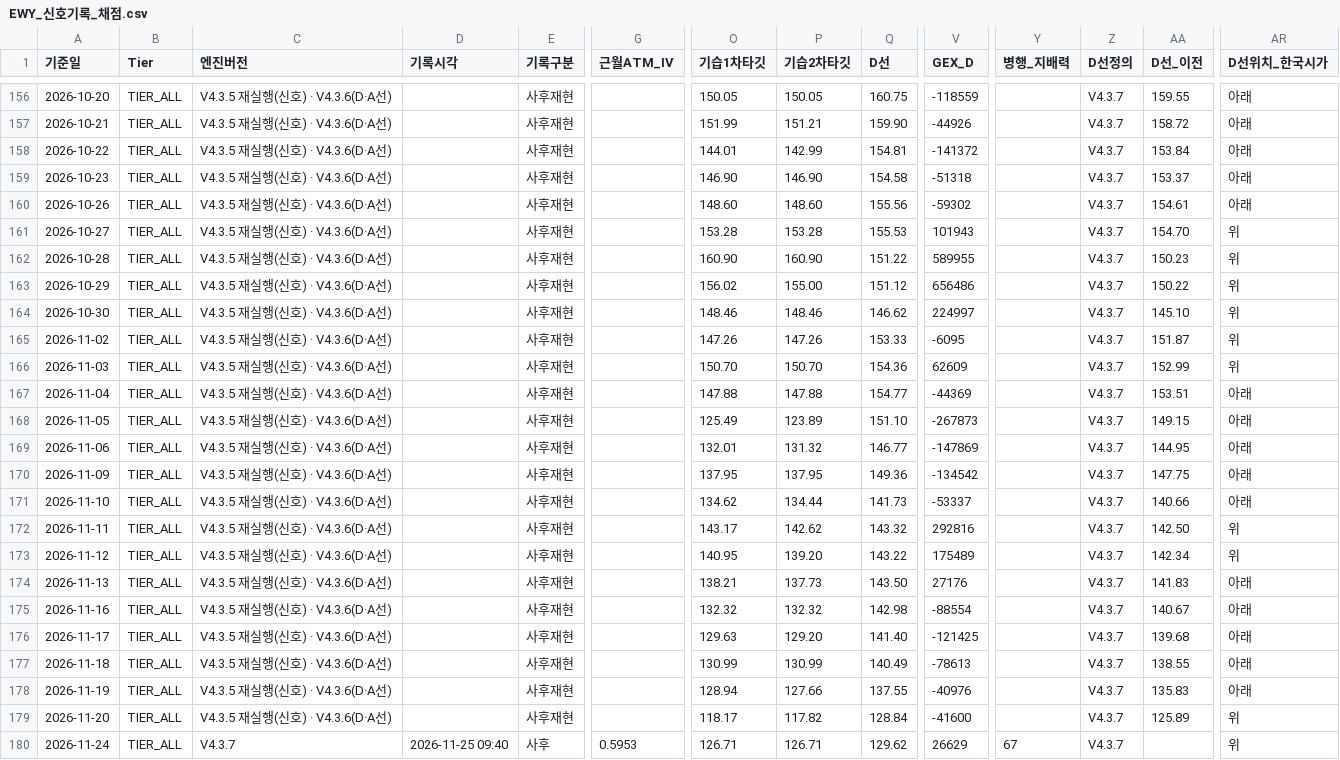
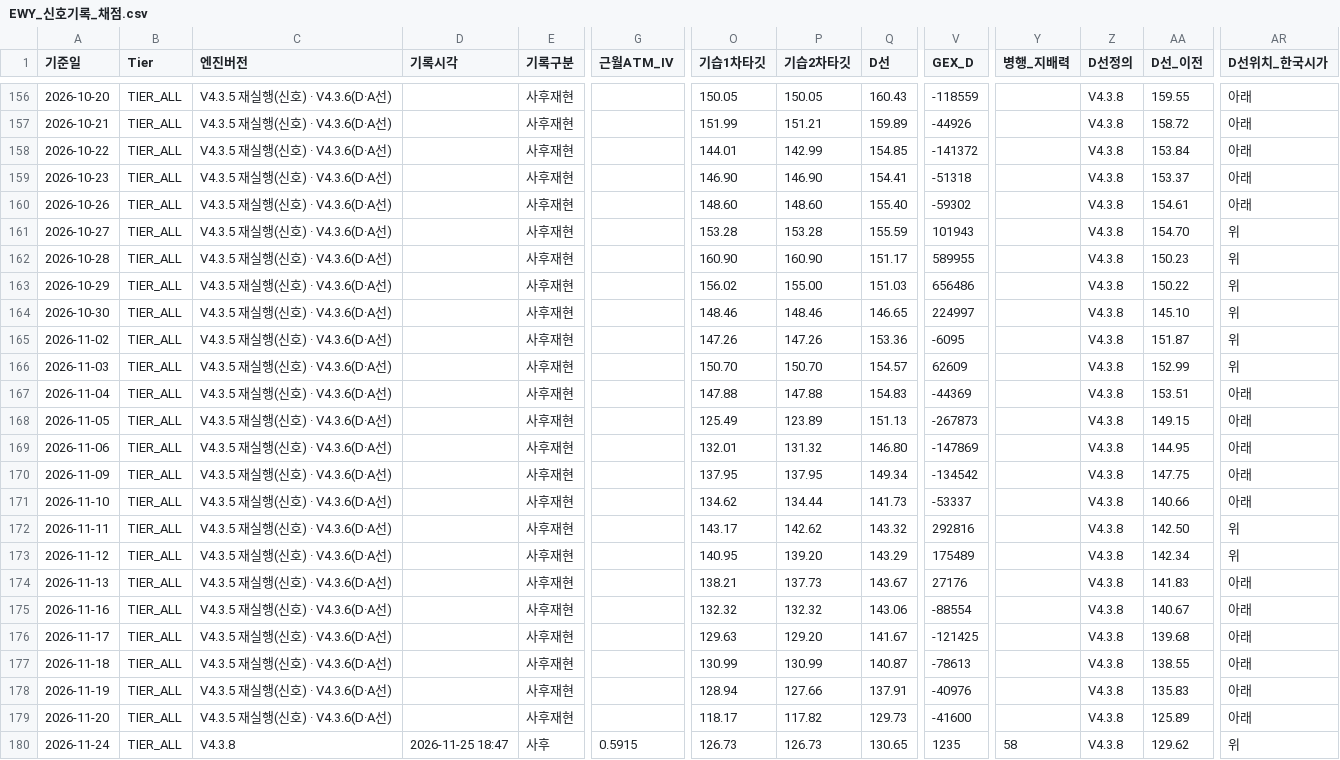
Before and after one commit to joystar3079/K-stock-analysis, a CSV file: data/EWY_신호기록_채점.csv, drawn as a sheet; only a part is shown, gaps mark what is left out; the diff covers the shown part only; the diff names each change by its address in the sheet, - before the commit and + after, or states it on an @@ line.

```diff
--- a/data/EWY_신호기록_채점.csv
+++ b/data/EWY_신호기록_채점.csv
-Q156 (D선): 160.75
+Q156 (D선): 160.43
-Z156:Z180 (D선정의): V4.3.7
+Z156:Z180 (D선정의): V4.3.8
-Q157 (D선): 159.90
+Q157 (D선): 159.89
-Q158 (D선): 154.81
+Q158 (D선): 154.85
-Q159 (D선): 154.58
+Q159 (D선): 154.41
-Q160 (D선): 155.56
+Q160 (D선): 155.40
-Q161 (D선): 155.53
+Q161 (D선): 155.59
-Q162 (D선): 151.22
+Q162 (D선): 151.17
-Q163 (D선): 151.12
+Q163 (D선): 151.03
-Q164 (D선): 146.62
+Q164 (D선): 146.65
-Q165 (D선): 153.33
+Q165 (D선): 153.36
-Q166 (D선): 154.36
+Q166 (D선): 154.57
-Q167 (D선): 154.77
+Q167 (D선): 154.83
-Q168 (D선): 151.10
+Q168 (D선): 151.13
-Q169 (D선): 146.77
+Q169 (D선): 146.80
-Q170 (D선): 149.36
+Q170 (D선): 149.34
-Q173 (D선): 143.22
+Q173 (D선): 143.29
-Q174 (D선): 143.50
+Q174 (D선): 143.67
-Q175 (D선): 142.98
+Q175 (D선): 143.06
-Q176 (D선): 141.40
+Q176 (D선): 141.67
-Q177 (D선): 140.49
+Q177 (D선): 140.87
-Q178 (D선): 137.55
+Q178 (D선): 137.91
-Q179 (D선): 128.84
+Q179 (D선): 129.73
-AR179 (D선위치_한국시가): 위
+AR179 (D선위치_한국시가): 아래
-C180 (엔진버전): V4.3.7
+C180 (엔진버전): V4.3.8
-D180 (기록시각): 2026-11-25 09:40
+D180 (기록시각): 2026-11-25 18:47
-G180 (근월ATM_IV): 0.5953
+G180 (근월ATM_IV): 0.5915
-O180 (기습1차타깃): 126.71
+O180 (기습1차타깃): 126.73
-P180 (기습2차타깃): 126.71
+P180 (기습2차타깃): 126.73
-Q180 (D선): 129.62
+Q180 (D선): 130.65
-V180 (GEX_D): 26629
+V180 (GEX_D): 1235
-Y180 (병행_지배력): 67
+Y180 (병행_지배력): 58
-AA180 (D선_이전): (empty)
+AA180 (D선_이전): 129.62
```
Also changed, not shown: 108 edited cells elsewhere in this file.
